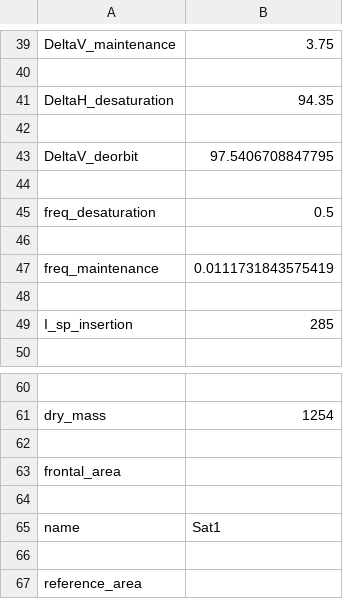
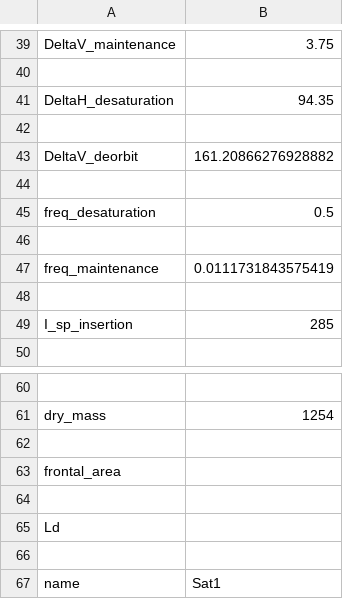
Before and after one commit to rafalberes/DSE_28, a CSV file: satellites/Sat1.csv, drawn as a sheet; only a part is shown, gaps mark what is left out; the shorter side is filled out with more unchanged rows.

```diff
--- a/satellites/Sat1.csv
+++ b/satellites/Sat1.csv
@@ -42,3 +42,3 @@ DeltaH_desaturation,94.35
 
-DeltaV_deorbit,97.5406708847795
+DeltaV_deorbit,161.20866276928882
 
@@ -63,2 +63,4 @@ dry_mass,1254
 frontal_area,
+
+Ld,
 
```
Also changed, not shown: satellites/Sat2.csv, satellites/Sat3.csv, 7 other files.
